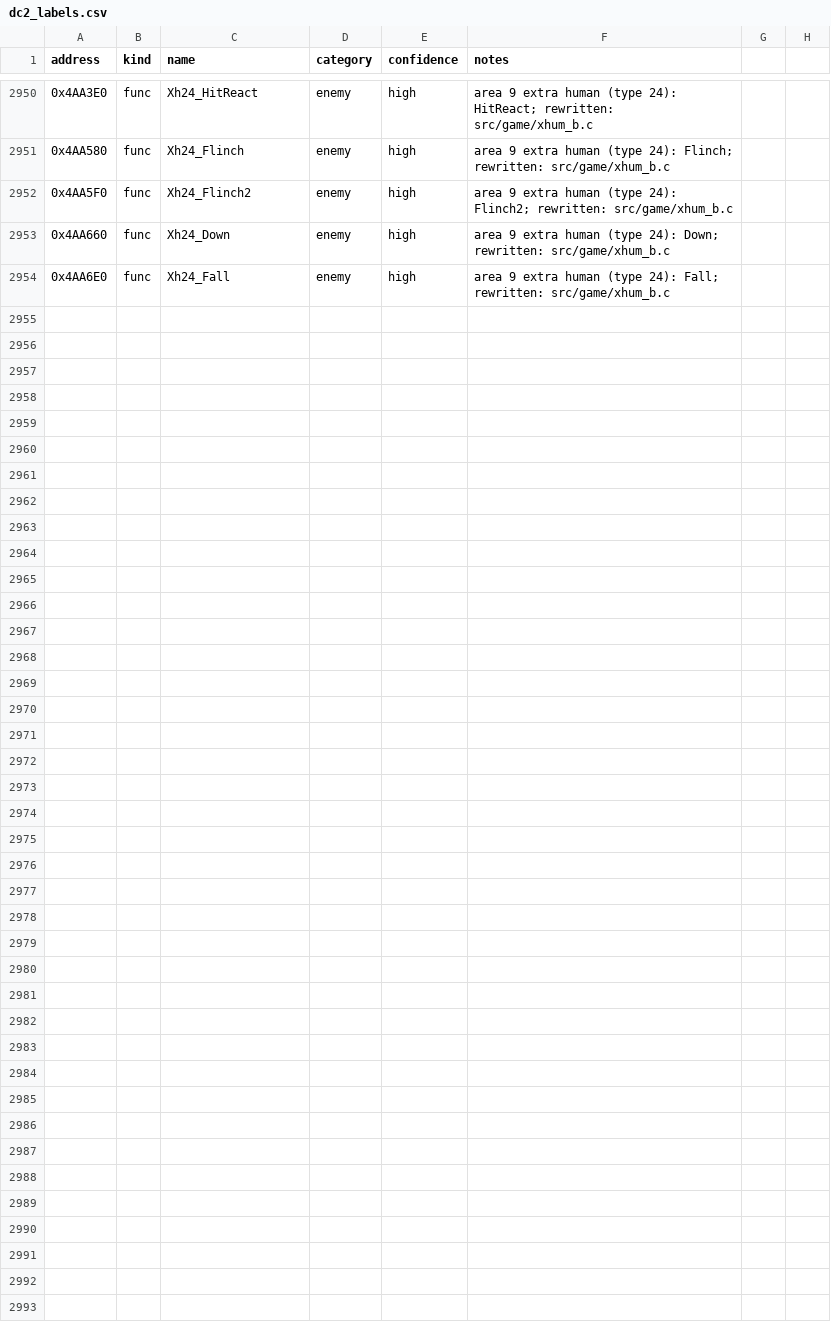
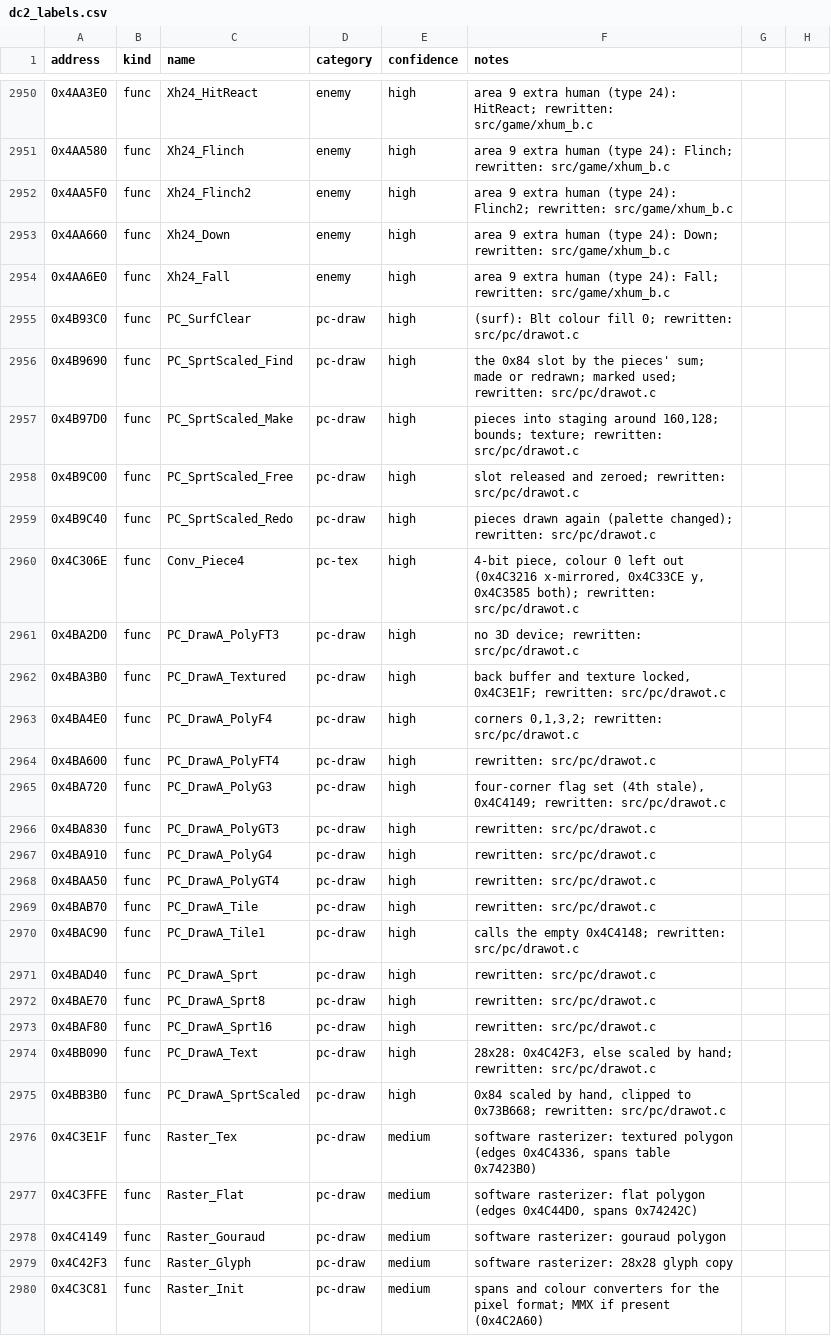
Before and after one commit to andruxaster/dino-crisis2-pc-recomp, a CSV file: tools/dc2_labels.csv, drawn as a sheet; only a part is shown, gaps mark what is left out; the diff covers the shown part only.

```diff
--- a/tools/dc2_labels.csv
+++ b/tools/dc2_labels.csv
@@ -2954 +2954,27 @@ address,kind,name,category,confidence,notes
 0x4AA6E0,func,Xh24_Fall,enemy,high,"area 9 extra human (type 24): Fall; rewritten: src/game/xhum_b.c"
+0x4B93C0,func,PC_SurfClear,pc-draw,high,"(surf): Blt colour fill 0; rewritten: src/pc/drawot.c"
+0x4B9690,func,PC_SprtScaled_Find,pc-draw,high,"the 0x84 slot by the pieces' sum; made or redrawn; marked used; rewritten: src/pc/drawot.c"
+0x4B97D0,func,PC_SprtScaled_Make,pc-draw,high,"pieces into staging around 160,128; bounds; texture; rewritten: src/pc/drawot.c"
+0x4B9C00,func,PC_SprtScaled_Free,pc-draw,high,"slot released and zeroed; rewritten: src/pc/drawot.c"
+0x4B9C40,func,PC_SprtScaled_Redo,pc-draw,high,"pieces drawn again (palette changed); rewritten: src/pc/drawot.c"
+0x4C306E,func,Conv_Piece4,pc-tex,high,"4-bit piece, colour 0 left out (0x4C3216 x-mirrored, 0x4C33CE y, 0x4C3585 both); rewritten: src/pc/drawot.c"
+0x4BA2D0,func,PC_DrawA_PolyFT3,pc-draw,high,"no 3D device; rewritten: src/pc/drawot.c"
+0x4BA3B0,func,PC_DrawA_Textured,pc-draw,high,"back buffer and texture locked, 0x4C3E1F; rewritten: src/pc/drawot.c"
+0x4BA4E0,func,PC_DrawA_PolyF4,pc-draw,high,"corners 0,1,3,2; rewritten: src/pc/drawot.c"
+0x4BA600,func,PC_DrawA_PolyFT4,pc-draw,high,"rewritten: src/pc/drawot.c"
+0x4BA720,func,PC_DrawA_PolyG3,pc-draw,high,"four-corner flag set (4th stale), 0x4C4149; rewritten: src/pc/drawot.c"
+0x4BA830,func,PC_DrawA_PolyGT3,pc-draw,high,"rewritten: src/pc/drawot.c"
+0x4BA910,func,PC_DrawA_PolyG4,pc-draw,high,"rewritten: src/pc/drawot.c"
+0x4BAA50,func,PC_DrawA_PolyGT4,pc-draw,high,"rewritten: src/pc/drawot.c"
+0x4BAB70,func,PC_DrawA_Tile,pc-draw,high,"rewritten: src/pc/drawot.c"
+0x4BAC90,func,PC_DrawA_Tile1,pc-draw,high,"calls the empty 0x4C4148; rewritten: src/pc/drawot.c"
+0x4BAD40,func,PC_DrawA_Sprt,pc-draw,high,"rewritten: src/pc/drawot.c"
+0x4BAE70,func,PC_DrawA_Sprt8,pc-draw,high,"rewritten: src/pc/drawot.c"
+0x4BAF80,func,PC_DrawA_Sprt16,pc-draw,high,"rewritten: src/pc/drawot.c"
+0x4BB090,func,PC_DrawA_Text,pc-draw,high,"28x28: 0x4C42F3, else scaled by hand; rewritten: src/pc/drawot.c"
+0x4BB3B0,func,PC_DrawA_SprtScaled,pc-draw,high,"0x84 scaled by hand, clipped to 0x73B668; rewritten: src/pc/drawot.c"
+0x4C3E1F,func,Raster_Tex,pc-draw,medium,"software rasterizer: textured polygon (edges 0x4C4336, spans table 0x7423B0)"
+0x4C3FFE,func,Raster_Flat,pc-draw,medium,"software rasterizer: flat polygon (edges 0x4C44D0, spans 0x74242C)"
+0x4C4149,func,Raster_Gouraud,pc-draw,medium,"software rasterizer: gouraud polygon"
+0x4C42F3,func,Raster_Glyph,pc-draw,medium,"software rasterizer: 28x28 glyph copy"
+0x4C3C81,func,Raster_Init,pc-draw,medium,"spans and colour converters for the pixel format; MMX if present (0x4C2A60)"
```
Also changed, not shown: 7 edited cells elsewhere in this file, 4 other files.
